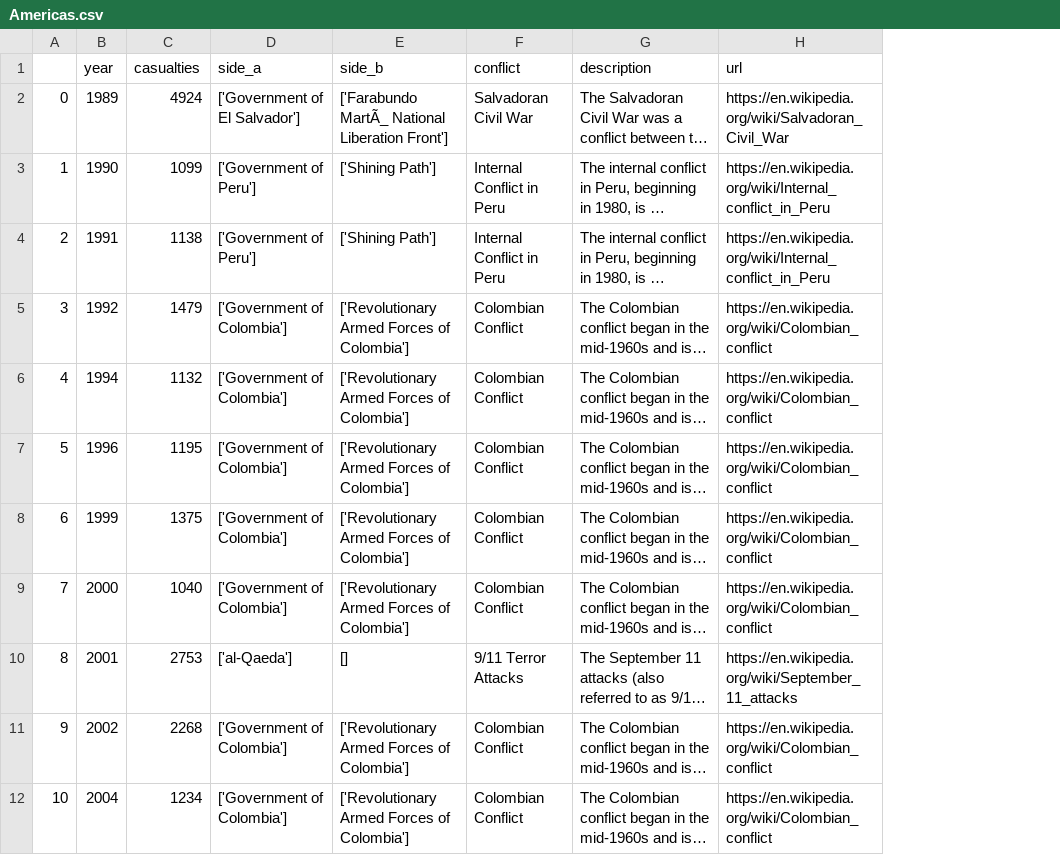
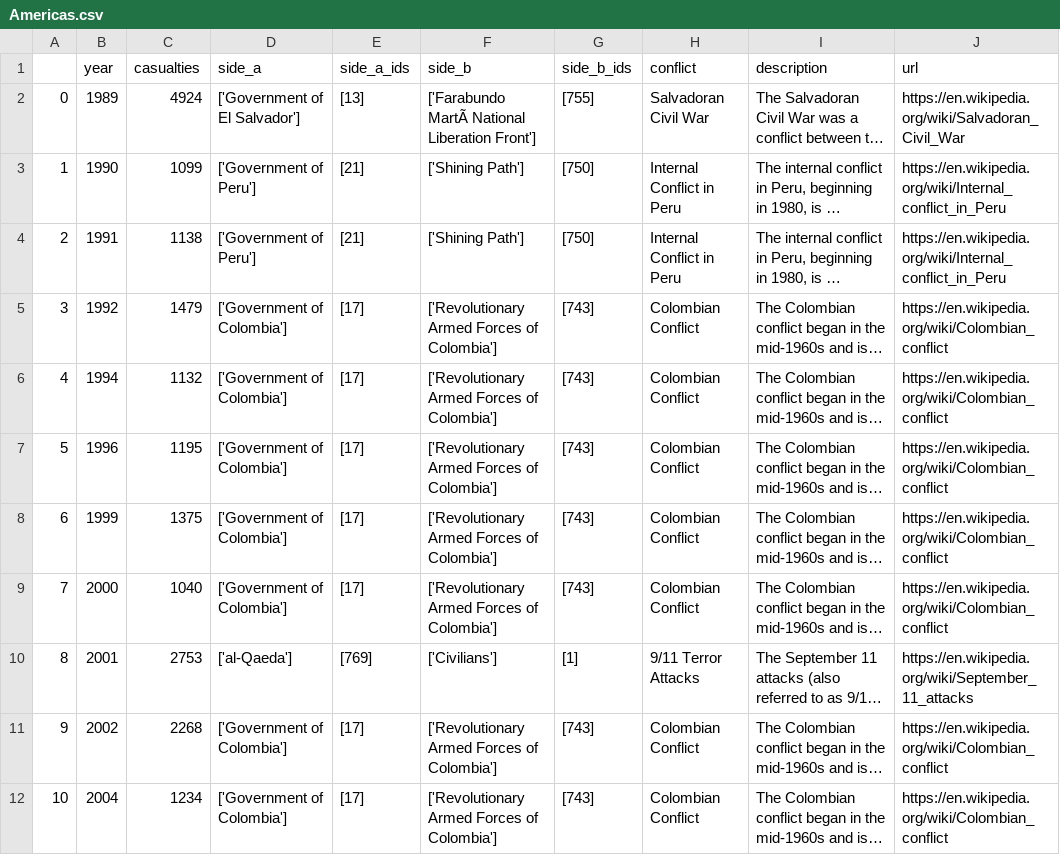
Before and after one commit to armand33/applied_data_analysis_2017, a CSV file: project/data/story/Americas.csv, drawn as a sheet; only a part is shown; long unchanged cells end in …; addresses are those after the commit; the diff names each change by its address in the sheet, - before the commit and + after, or states it on an @@ line.

```diff
--- a/project/data/story/Americas.csv
+++ b/project/data/story/Americas.csv
+column E (side_a_ids), rows 2-12: [13] | [21] | [21] | [17] | [17] | [17] | [17] | [17] | [769] | [17] | [17]
+column G (side_b_ids), rows 2-12: [755] | [750] | [750] | [743] | [743] | [743] | [743] | [743] | [1] | [743] | [743]
-F2 (side_b): ['Farabundo MartÃ_ National Liberation…
+F2 (side_b): ['Farabundo MartÃ National Liberation…
-F10 (side_b): []
+F10 (side_b): ['Civilians']
```
Also changed, not shown: project/data/story/Africa.csv, project/data/story/Asia.csv, 4 other files.
